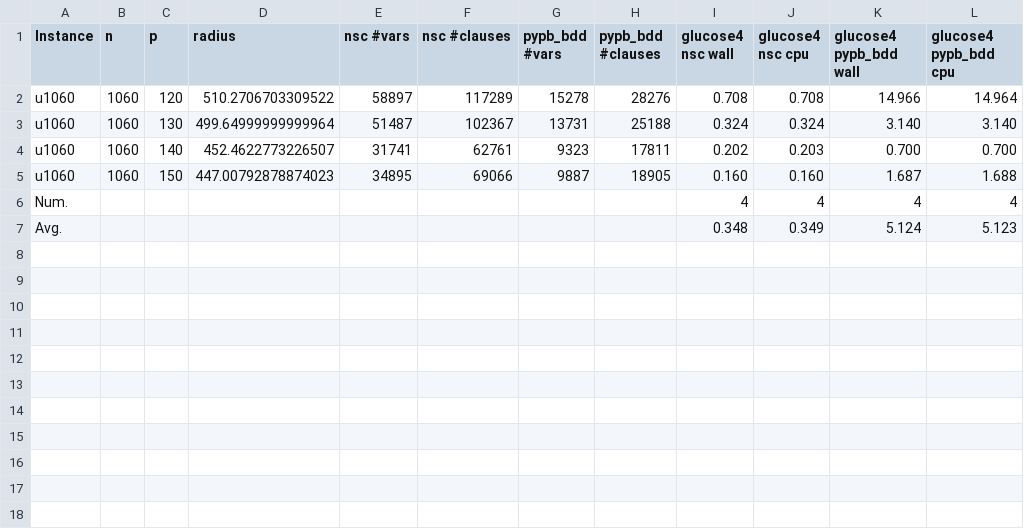
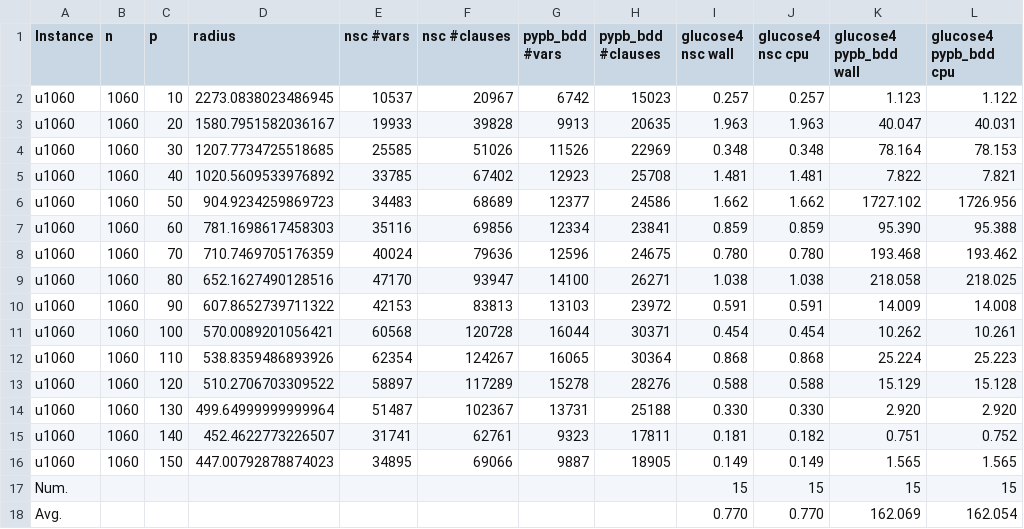
Before and after one commit to djnhngocduc/P-Center, a CSV file: results.csv, drawn as a sheet.

```diff
--- a/results.csv
+++ b/results.csv
@@ -1,7 +1,18 @@
 Instance,n,p,radius,nsc #vars,nsc #clauses,pypb_bdd #vars,pypb_bdd #clauses,glucose4 nsc wall,glucose4 nsc cpu,glucose4 pypb_bdd wall,glucose4 pypb_bdd cpu
-u1060,1060,120,510.2706703309522,58897,117289,15278,28276,0.708,0.708,14.966,14.964
-u1060,1060,130,499.64999999999964,51487,102367,13731,25188,0.324,0.324,3.140,3.140
-u1060,1060,140,452.4622773226507,31741,62761,9323,17811,0.202,0.203,0.700,0.700
-u1060,1060,150,447.00792878874023,34895,69066,9887,18905,0.160,0.160,1.687,1.688
-Num.,,,,,,,,4,4,4,4
-Avg.,,,,,,,,0.348,0.349,5.124,5.123
+u1060,1060,10,2273.0838023486945,10537,20967,6742,15023,0.257,0.257,1.123,1.122
+u1060,1060,20,1580.7951582036167,19933,39828,9913,20635,1.963,1.963,40.047,40.031
+u1060,1060,30,1207.7734725518685,25585,51026,11526,22969,0.348,0.348,78.164,78.153
+u1060,1060,40,1020.5609533976892,33785,67402,12923,25708,1.481,1.481,7.822,7.821
+u1060,1060,50,904.9234259869723,34483,68689,12377,24586,1.662,1.662,1727.102,1726.956
+u1060,1060,60,781.1698617458303,35116,69856,12334,23841,0.859,0.859,95.390,95.388
+u1060,1060,70,710.7469705176359,40024,79636,12596,24675,0.780,0.780,193.468,193.462
+u1060,1060,80,652.1627490128516,47170,93947,14100,26271,1.038,1.038,218.058,218.025
+u1060,1060,90,607.8652739711322,42153,83813,13103,23972,0.591,0.591,14.009,14.008
+u1060,1060,100,570.0089201056421,60568,120728,16044,30371,0.454,0.454,10.262,10.261
+u1060,1060,110,538.8359486893926,62354,124267,16065,30364,0.868,0.868,25.224,25.223
+u1060,1060,120,510.2706703309522,58897,117289,15278,28276,0.588,0.588,15.129,15.128
+u1060,1060,130,499.64999999999964,51487,102367,13731,25188,0.330,0.330,2.920,2.920
+u1060,1060,140,452.4622773226507,31741,62761,9323,17811,0.181,0.182,0.751,0.752
+u1060,1060,150,447.00792878874023,34895,69066,9887,18905,0.149,0.149,1.565,1.565
+Num.,,,,,,,,15,15,15,15
+Avg.,,,,,,,,0.770,0.770,162.069,162.054
```
Also changed, not shown: 1 other file.
